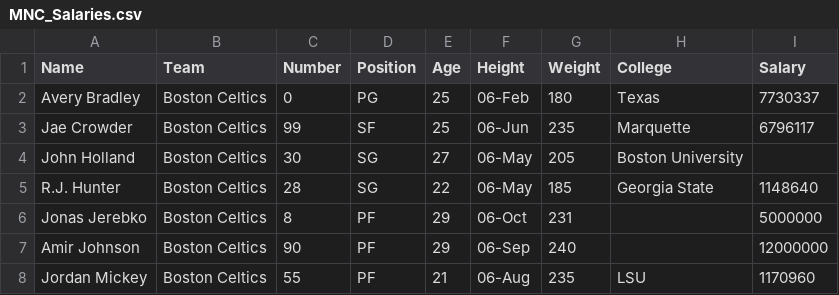
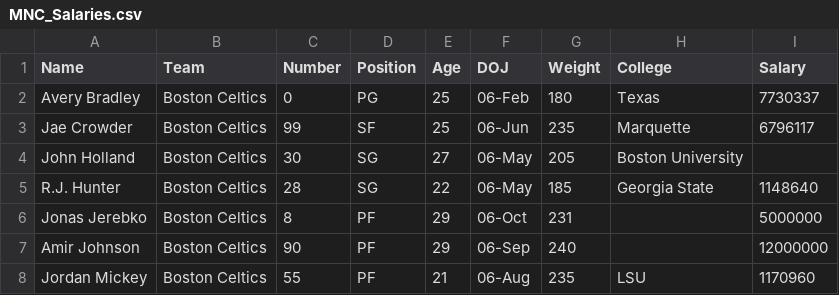
Before and after one commit to dsrscientist/DSData, a CSV file: MNC_Salaries.csv, drawn as a sheet; only a part is shown.

Commit message:
Update MNC_Salaries.csv

```diff
--- a/MNC_Salaries.csv
+++ b/MNC_Salaries.csv
@@ -1,2 +1,2 @@
-Name,Team,Number,Position,Age,Height,Weight,College,Salary
+Name,Team,Number,Position,Age,DOJ,Weight,College,Salary
 Avery Bradley,Boston Celtics,0,PG,25,06-Feb,180,Texas,7730337
```
